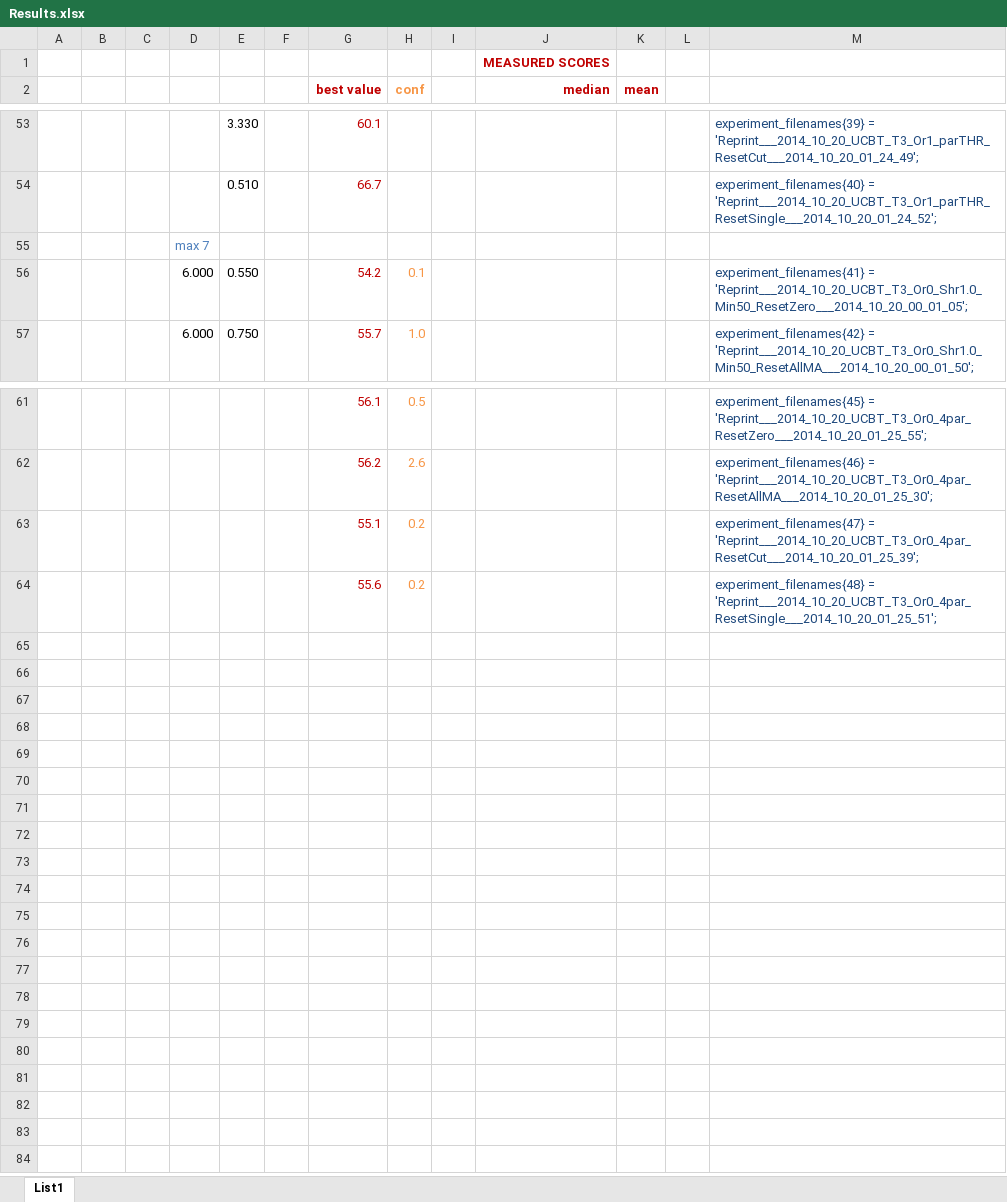
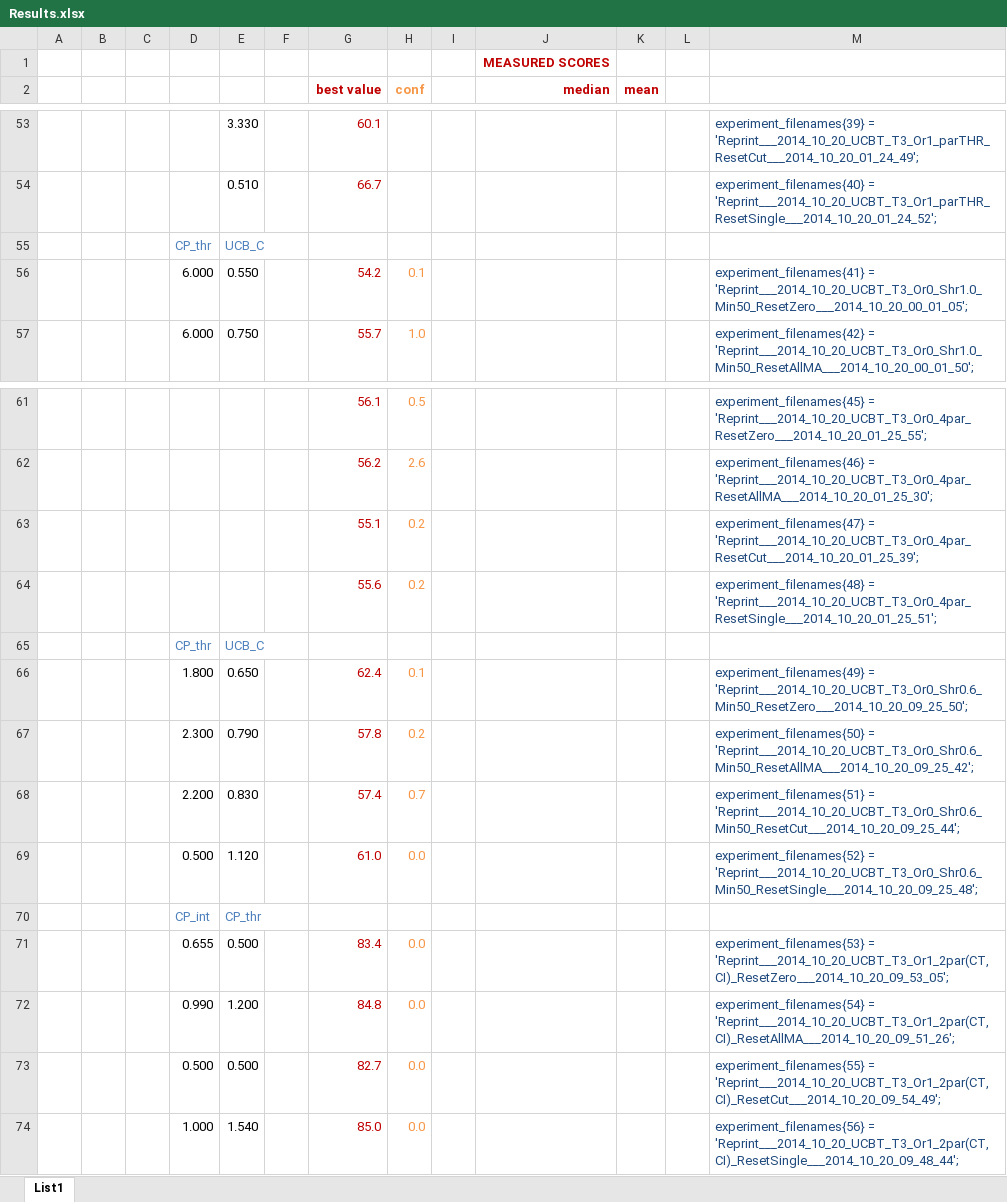
Before and after one commit to davors/Celtra-Jackpot, an Excel workbook: matlab_analysis/Results.xlsx, sheet List1, drawn as a sheet; only a part is shown, gaps mark what is left out; values as stored, in another font and other column widths than the file's, no borders; removed rows and columns are numbered as before the commit, all else as after; the diff names each change by its address in the sheet, - before the commit and + after, or states it on an @@ line.

Commit message:
Added results 2014_10_20

```diff
--- a/matlab_analysis/Results.xlsx (sheet List1)
+++ b/matlab_analysis/Results.xlsx (sheet List1)
-row 55:  |  |  | max 7
+row 55:  |  |  | CP_thr | UCB_C
+row 65:  |  |  | CP_thr | UCB_C
+row 66:  |  |  | 1.800 | 0.650 |  | 62.4 | 0.1 |  |  |  |  | experiment_filenames{49} = 'Reprint___2014_10_20_UCBT_T3_Or0_Shr0.6_Min50_ResetZero___2014_10_20_09_25_50';
+row 67:  |  |  | 2.300 | 0.790 |  | 57.8 | 0.2 |  |  |  |  | experiment_filenames{50} = 'Reprint___2014_10_20_UCBT_T3_Or0_Shr0.6_Min50_ResetAllMA___2014_10_20_09_25_42';
+row 68:  |  |  | 2.200 | 0.830 |  | 57.4 | 0.7 |  |  |  |  | experiment_filenames{51} = 'Reprint___2014_10_20_UCBT_T3_Or0_Shr0.6_Min50_ResetCut___2014_10_20_09_25_44';
+row 69:  |  |  | 0.500 | 1.120 |  | 61.0 | 0.0 |  |  |  |  | experiment_filenames{52} = 'Reprint___2014_10_20_UCBT_T3_Or0_Shr0.6_Min50_ResetSingle___2014_10_20_09_25_48';
+row 70:  |  |  | CP_int | CP_thr
+row 71:  |  |  | 0.655 | 0.500 |  | 83.4 | 0.0 |  |  |  |  | experiment_filenames{53} = 'Reprint___2014_10_20_UCBT_T3_Or1_2par(CT,CI)_ResetZero___2014_10_20_09_53_05';
+row 72:  |  |  | 0.990 | 1.200 |  | 84.8 | 0.0 |  |  |  |  | experiment_filenames{54} = 'Reprint___2014_10_20_UCBT_T3_Or1_2par(CT,CI)_ResetAllMA___2014_10_20_09_51_26';
+row 73:  |  |  | 0.500 | 0.500 |  | 82.7 | 0.0 |  |  |  |  | experiment_filenames{55} = 'Reprint___2014_10_20_UCBT_T3_Or1_2par(CT,CI)_ResetCut___2014_10_20_09_54_49';
+row 74:  |  |  | 1.000 | 1.540 |  | 85.0 | 0.0 |  |  |  |  | experiment_filenames{56} = 'Reprint___2014_10_20_UCBT_T3_Or1_2par(CT,CI)_ResetSingle___2014_10_20_09_48_44';
```
Also changed, not shown: 9 other files.
